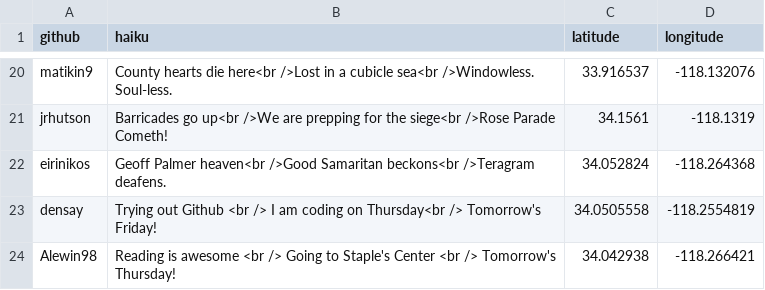
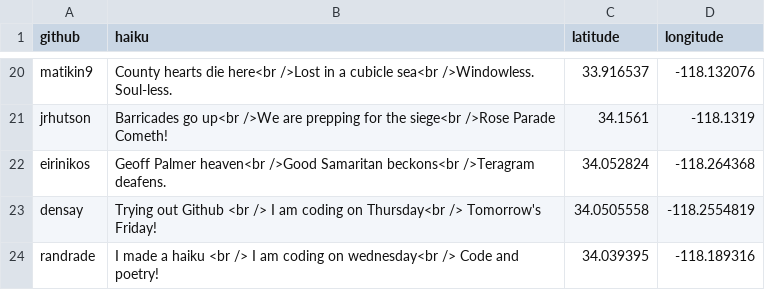
Before and after one commit to maptimeLA/neighborhoods, a CSV file: haikus.csv, drawn as a sheet; only a part is shown, gaps mark what is left out; removed rows and columns are numbered as before the commit, all else as after; the diff names each change by its address in the sheet, - before the commit and + after, or states it on an @@ line.

Commit message:
Update haikus.csv

```diff
--- a/haikus.csv
+++ b/haikus.csv
-row 24: Alewin98 | Reading is awesome <br /> Going to Staple's Center <br /> Tomorrow's Thursday! | 34.042938 | -118.266421
+row 24: randrade | I made a haiku <br /> I am coding on wednesday<br /> Code and poetry! | 34.039395 | -118.189316
```
